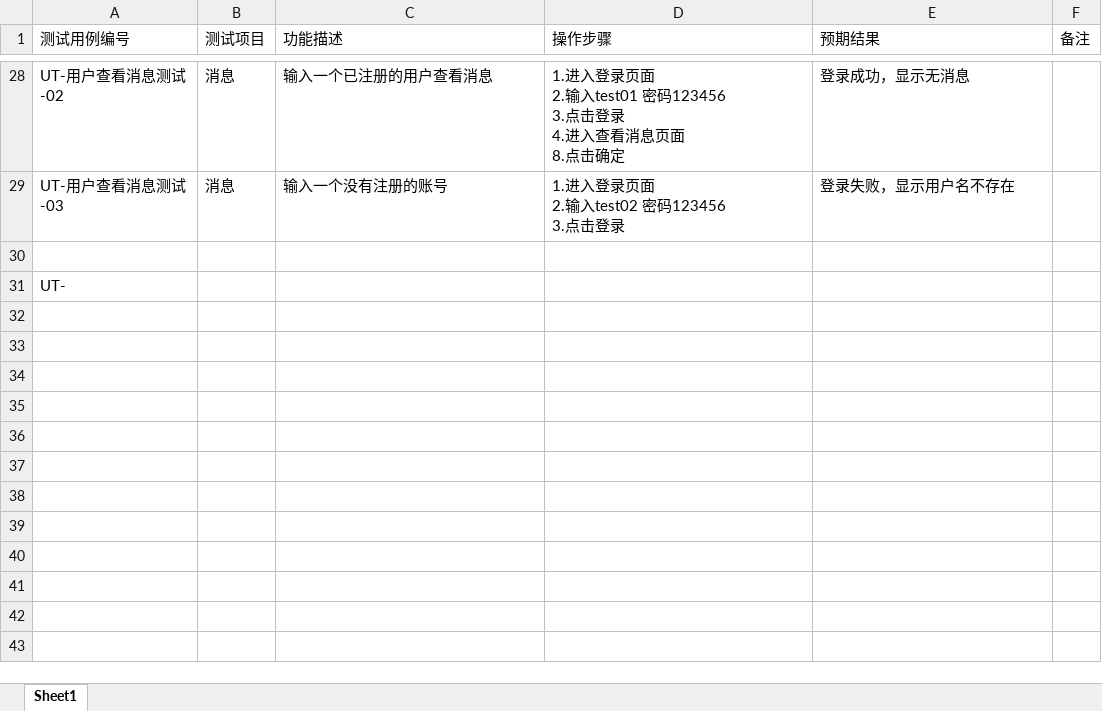
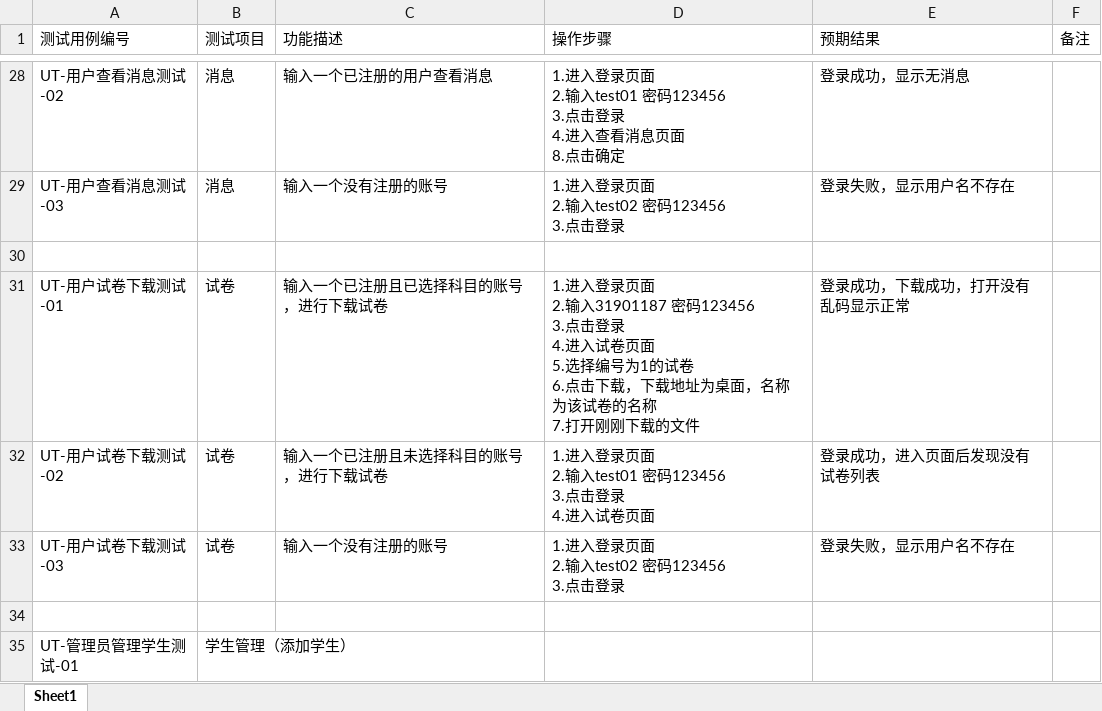
Before and after one commit to IHaoT/aishuati.document, an Excel workbook: SE2021-G003-实现/测试用例.xlsx, sheet Sheet1, drawn as a sheet; only a part is shown, gaps mark what is left out; values as stored, in another font and other column widths than the file's, no borders; addresses are those after the commit; ↵ is a line break in a cell; the diff names each change by its address in the sheet, - before the commit and + after, or states it on an @@ line.

Commit message:
Update 测试用例.xlsx

```diff
--- a/SE2021-G003-实现/测试用例.xlsx (sheet Sheet1)
+++ b/SE2021-G003-实现/测试用例.xlsx (sheet Sheet1)
+row 31: UT-用户试卷下载测试-01 | 试卷 | 输入一个已注册且已选择科目的账号，进行下载试卷 | 1.进入登录页面 ↵ 2.输入31901187 密码123456 ↵ 3.点击登录 ↵ 4.进入试卷页面 ↵ 5.选择编号为1的试卷 ↵ 6.点击下载，下载地址为桌面，名称为该试卷的名称 ↵ 7.打开刚刚下载的文件 | 登录成功，下载成功，打开没有乱码显示正常
+row 32: UT-用户试卷下载测试-02 | 试卷 | 输入一个已注册且未选择科目的账号，进行下载试卷 | 1.进入登录页面 ↵ 2.输入test01 密码123456 ↵ 3.点击登录 ↵ 4.进入试卷页面 | 登录成功，进入页面后发现没有试卷列表
+row 33: UT-用户试卷下载测试-03 | 试卷 | 输入一个没有注册的账号 | 1.进入登录页面 ↵ 2.输入test02 密码123456 ↵ 3.点击登录 | 登录失败，显示用户名不存在
-A34 (测试用例编号): UT-
+A34 (测试用例编号): (empty)
+row 35: UT-管理员管理学生测试-01 | 学生管理（添加学生）
```
